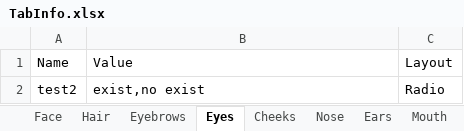
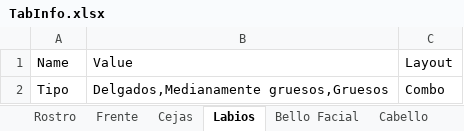
Before and after one commit to NahumOchoa/Face_Tagger_Project, an Excel workbook: Face_Tagger/Resources/TabInfo.xlsx, sheet Labios, drawn as a sheet; values as stored, in another font and other column widths than the file's, no borders; removed rows and columns are numbered as before the commit, all else as after; the diff names each change by its address in the sheet, - before the commit and + after, or states it on an @@ line.

```diff
--- a/Face_Tagger/Resources/TabInfo.xlsx (sheet Labios)
+++ b/Face_Tagger/Resources/TabInfo.xlsx (sheet Labios)
-sheet tab: Face
+sheet tab: Rostro
-sheet tab: Hair
+sheet tab: Frente
-sheet tab: Eyebrows
+sheet tab: Cejas
-sheet tab: Eyes
+sheet tab: Labios
-sheet tab: Cheeks
+sheet tab: Bello Facial
-sheet tab: Nose
+sheet tab: Cabello
-row 2: test2 | exist,no exist | Radio
+row 2: Tipo | Delgados,Medianamente gruesos,Gruesos | Combo
```
Also changed, not shown: sheet Frente, sheet Miscelaneo, sheet Cabello, sheet Cejas, sheet Ojos, sheet Nariz, 3 more sheets, other sheet tabs, 3 other files.
